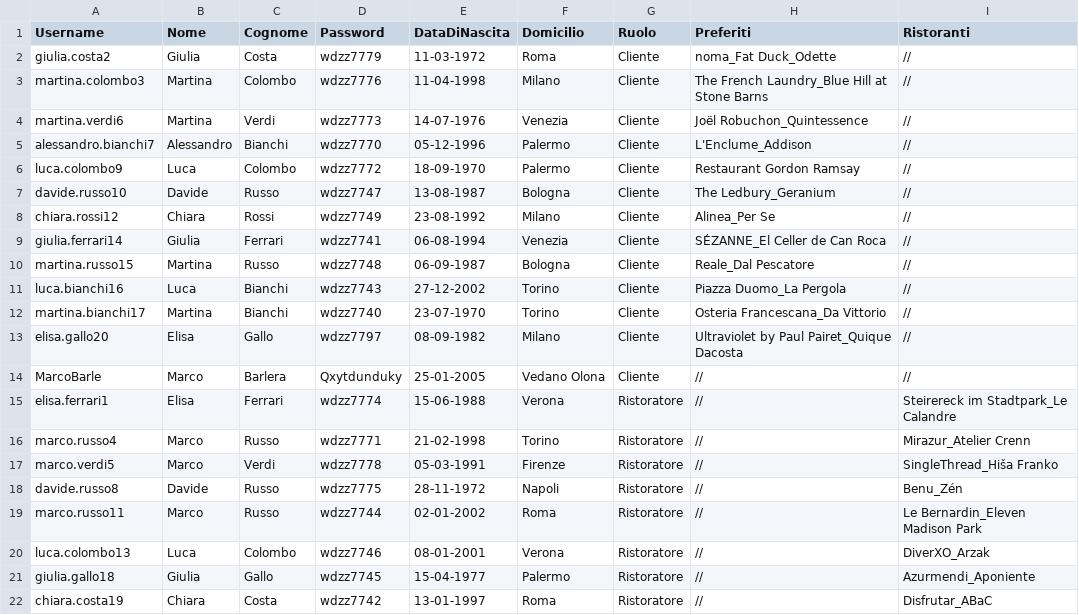
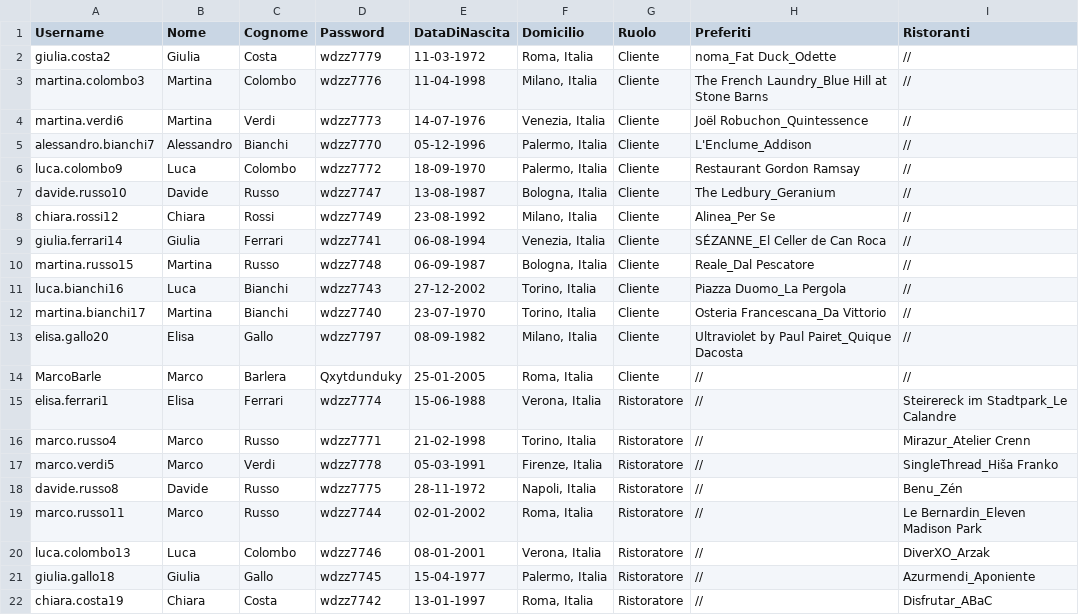
Before and after one commit to FrancescoSemenzato/TheKnifeBarleraSemenzato, a CSV file: FilesCSV/ListaUtenti.csv, drawn as a sheet.

```diff
--- a/FilesCSV/ListaUtenti.csv
+++ b/FilesCSV/ListaUtenti.csv
@@ -1,22 +1,22 @@
 Username;Nome;Cognome;Password;DataDiNascita;Domicilio;Ruolo;Preferiti;Ristoranti
-giulia.costa2;Giulia;Costa;wdzz7779;11-03-1972;Roma;Cliente;noma_Fat Duck_Odette;//
-martina.colombo3;Martina;Colombo;wdzz7776;11-04-1998;Milano;Cliente;The French Laundry_Blue Hill at Stone Barns;//
-martina.verdi6;Martina;Verdi;wdzz7773;14-07-1976;Venezia;Cliente;Joël Robuchon_Quintessence;//
-alessandro.bianchi7;Alessandro;Bianchi;wdzz7770;05-12-1996;Palermo;Cliente;L'Enclume_Addison;//
-luca.colombo9;Luca;Colombo;wdzz7772;18-09-1970;Palermo;Cliente;Restaurant Gordon Ramsay;//
-davide.russo10;Davide;Russo;wdzz7747;13-08-1987;Bologna;Cliente;The Ledbury_Geranium;//
-chiara.rossi12;Chiara;Rossi;wdzz7749;23-08-1992;Milano;Cliente;Alinea_Per Se;//
-giulia.ferrari14;Giulia;Ferrari;wdzz7741;06-08-1994;Venezia;Cliente;SÉZANNE_El Celler de Can Roca;//
-martina.russo15;Martina;Russo;wdzz7748;06-09-1987;Bologna;Cliente;Reale_Dal Pescatore;//
-luca.bianchi16;Luca;Bianchi;wdzz7743;27-12-2002;Torino;Cliente;Piazza Duomo_La Pergola;//
-martina.bianchi17;Martina;Bianchi;wdzz7740;23-07-1970;Torino;Cliente;Osteria Francescana_Da Vittorio;//
-elisa.gallo20;Elisa;Gallo;wdzz7797;08-09-1982;Milano;Cliente;Ultraviolet by Paul Pairet_Quique Dacosta;//
-MarcoBarle;Marco;Barlera;Qxytdunduky;25-01-2005;Vedano Olona;Cliente;//;//
-elisa.ferrari1;Elisa;Ferrari;wdzz7774;15-06-1988;Verona;Ristoratore;//;Steirereck im Stadtpark_Le Calandre
-marco.russo4;Marco;Russo;wdzz7771;21-02-1998;Torino;Ristoratore;//;Mirazur_Atelier Crenn
-marco.verdi5;Marco;Verdi;wdzz7778;05-03-1991;Firenze;Ristoratore;//;SingleThread_Hiša Franko
-davide.russo8;Davide;Russo;wdzz7775;28-11-1972;Napoli;Ristoratore;//;Benu_Zén
-marco.russo11;Marco;Russo;wdzz7744;02-01-2002;Roma;Ristoratore;//;Le Bernardin_Eleven Madison Park
-luca.colombo13;Luca;Colombo;wdzz7746;08-01-2001;Verona;Ristoratore;//;DiverXO_Arzak
-giulia.gallo18;Giulia;Gallo;wdzz7745;15-04-1977;Palermo;Ristoratore;//;Azurmendi_Aponiente
-chiara.costa19;Chiara;Costa;wdzz7742;13-01-1997;Roma;Ristoratore;//;Disfrutar_ABaC
+giulia.costa2;Giulia;Costa;wdzz7779;11-03-1972;Roma, Italia;Cliente;noma_Fat Duck_Odette;//
+martina.colombo3;Martina;Colombo;wdzz7776;11-04-1998;Milano, Italia;Cliente;The French Laundry_Blue Hill at Stone Barns;//
+martina.verdi6;Martina;Verdi;wdzz7773;14-07-1976;Venezia, Italia;Cliente;Joël Robuchon_Quintessence;//
+alessandro.bianchi7;Alessandro;Bianchi;wdzz7770;05-12-1996;Palermo, Italia;Cliente;L'Enclume_Addison;//
+luca.colombo9;Luca;Colombo;wdzz7772;18-09-1970;Palermo, Italia;Cliente;Restaurant Gordon Ramsay;//
+davide.russo10;Davide;Russo;wdzz7747;13-08-1987;Bologna, Italia;Cliente;The Ledbury_Geranium;//
+chiara.rossi12;Chiara;Rossi;wdzz7749;23-08-1992;Milano, Italia;Cliente;Alinea_Per Se;//
+giulia.ferrari14;Giulia;Ferrari;wdzz7741;06-08-1994;Venezia, Italia;Cliente;SÉZANNE_El Celler de Can Roca;//
+martina.russo15;Martina;Russo;wdzz7748;06-09-1987;Bologna, Italia;Cliente;Reale_Dal Pescatore;//
+luca.bianchi16;Luca;Bianchi;wdzz7743;27-12-2002;Torino, Italia;Cliente;Piazza Duomo_La Pergola;//
+martina.bianchi17;Martina;Bianchi;wdzz7740;23-07-1970;Torino, Italia;Cliente;Osteria Francescana_Da Vittorio;//
+elisa.gallo20;Elisa;Gallo;wdzz7797;08-09-1982;Milano, Italia;Cliente;Ultraviolet by Paul Pairet_Quique Dacosta;//
+MarcoBarle;Marco;Barlera;Qxytdunduky;25-01-2005;Roma, Italia;Cliente;//;//
+elisa.ferrari1;Elisa;Ferrari;wdzz7774;15-06-1988;Verona, Italia;Ristoratore;//;Steirereck im Stadtpark_Le Calandre
+marco.russo4;Marco;Russo;wdzz7771;21-02-1998;Torino, Italia;Ristoratore;//;Mirazur_Atelier Crenn
+marco.verdi5;Marco;Verdi;wdzz7778;05-03-1991;Firenze, Italia;Ristoratore;//;SingleThread_Hiša Franko
+davide.russo8;Davide;Russo;wdzz7775;28-11-1972;Napoli, Italia;Ristoratore;//;Benu_Zén
+marco.russo11;Marco;Russo;wdzz7744;02-01-2002;Roma, Italia;Ristoratore;//;Le Bernardin_Eleven Madison Park
+luca.colombo13;Luca;Colombo;wdzz7746;08-01-2001;Verona, Italia;Ristoratore;//;DiverXO_Arzak
+giulia.gallo18;Giulia;Gallo;wdzz7745;15-04-1977;Palermo, Italia;Ristoratore;//;Azurmendi_Aponiente
+chiara.costa19;Chiara;Costa;wdzz7742;13-01-1997;Roma, Italia;Ristoratore;//;Disfrutar_ABaC
```
Also changed, not shown: 6 other files.
